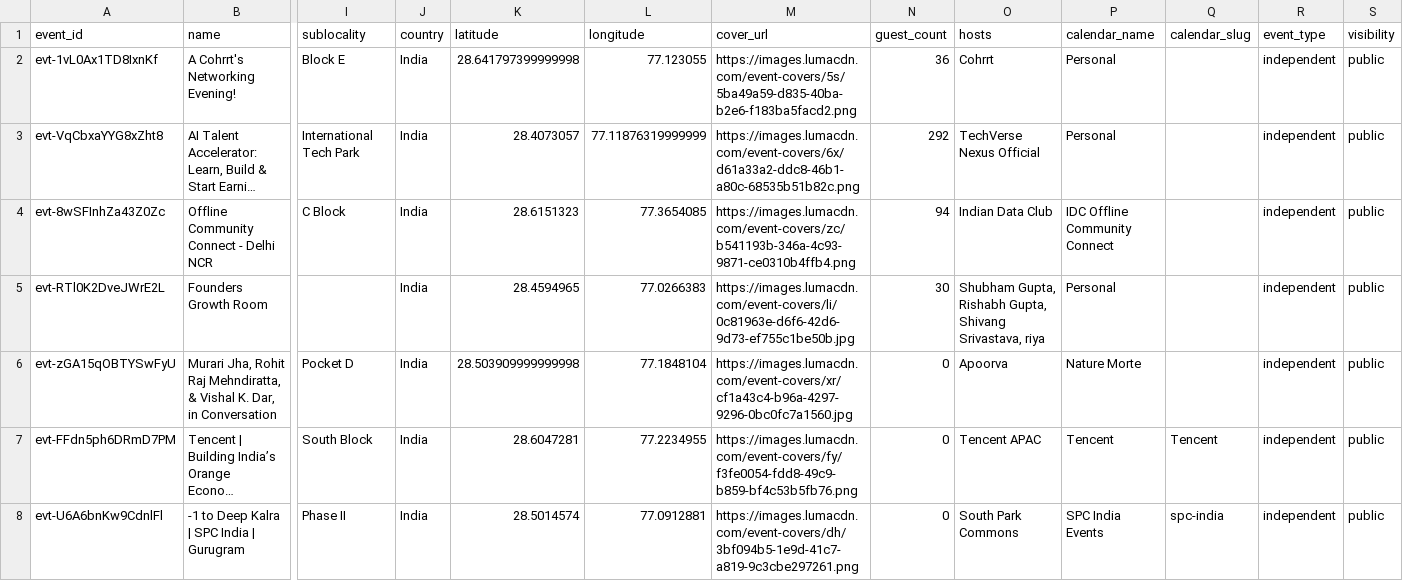
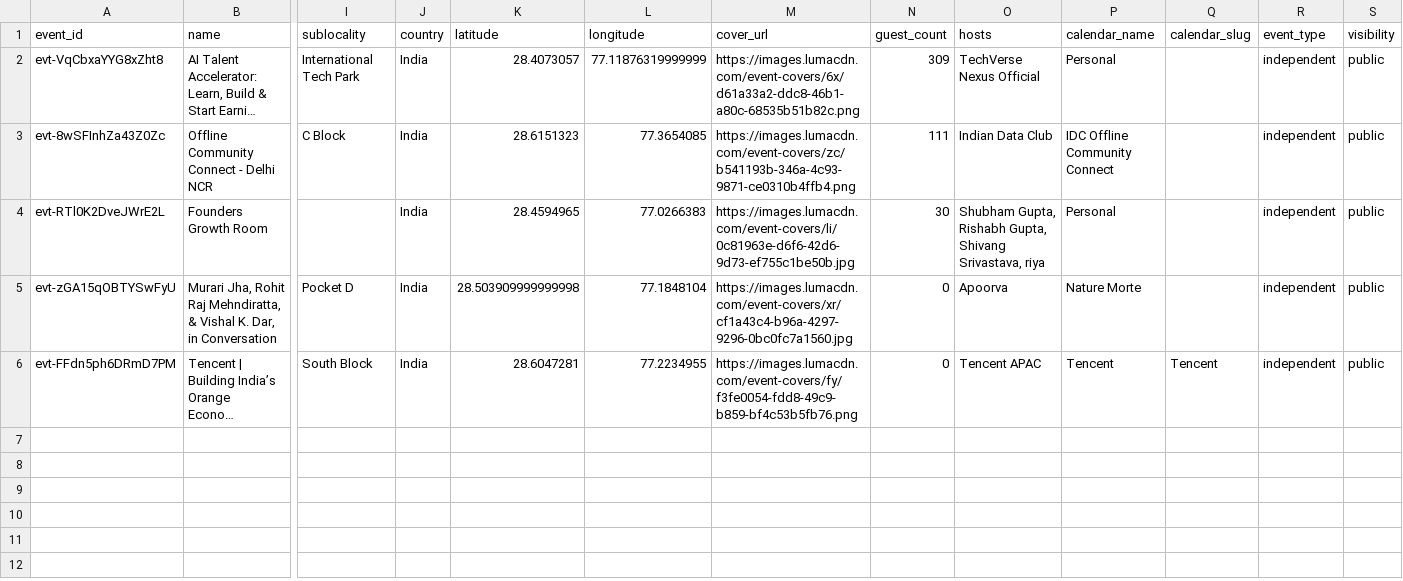
Before and after one commit to himanshusaleria/luma-explore, a CSV file: data/new-delhi_latest.csv, drawn as a sheet; only a part is shown, gaps mark what is left out; long unchanged cells end in …; removed rows and columns are numbered as before the commit, all else as after; rows hold the shown columns only; the diff names each change by its address in the sheet, - before the commit and + after, or states it on an @@ line.

```diff
--- a/data/new-delhi_latest.csv
+++ b/data/new-delhi_latest.csv
-row 2: evt-1vL0Ax1TD8IxnKf | A Cohrrt's Networking Evening! | Block E | India | 28.641797399999998 | 77.123055 | https://images.lumacdn.com/event-covers/5s/5ba49a59-d835-40ba-b2e6-f183ba5facd2.png | 36 | Cohrrt | Personal |  | independent | public
-N2 (guest_count): 292
+N2 (guest_count): 309
-N3 (guest_count): 94
+N3 (guest_count): 111
-row 8: evt-U6A6bnKw9CdnlFl | -1 to Deep Kalra | SPC India | Gurugram | Phase II | India | 28.5014574 | 77.0912881 | https://images.lumacdn.com/event-covers/dh/3bf094b5-1e9d-41c7-a819-9c3cbe297261.png | 0 | South Park Commons | SPC India Events | spc-india | independent | public
```
Also changed, not shown: data/bengaluru_latest.csv, data/mumbai_latest.csv, 13 other files.
